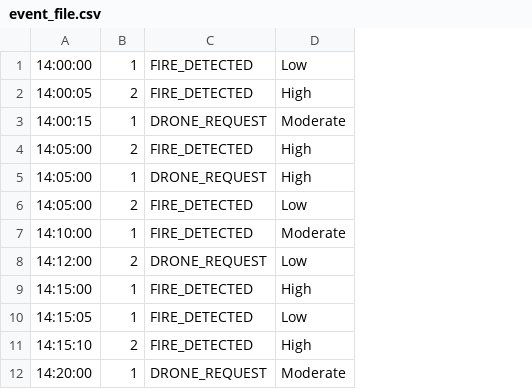
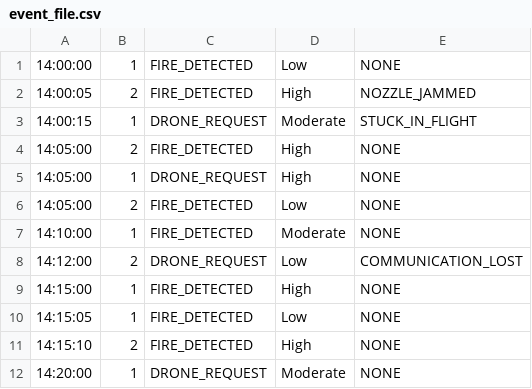
Before and after one commit to NolanKisser/FireFightingDroneSwarm, a CSV file: event_file.csv, drawn as a sheet; the diff names each change by its address in the sheet, - before the commit and + after, or states it on an @@ line.

```diff
--- a/event_file.csv
+++ b/event_file.csv
+column E, rows 1-12: NONE | NOZZLE_JAMMED | STUCK_IN_FLIGHT | NONE | NONE | NONE | NONE | COMMUNICATION_LOST | NONE | NONE | NONE | NONE
```
Also changed, not shown: 7 other files.
